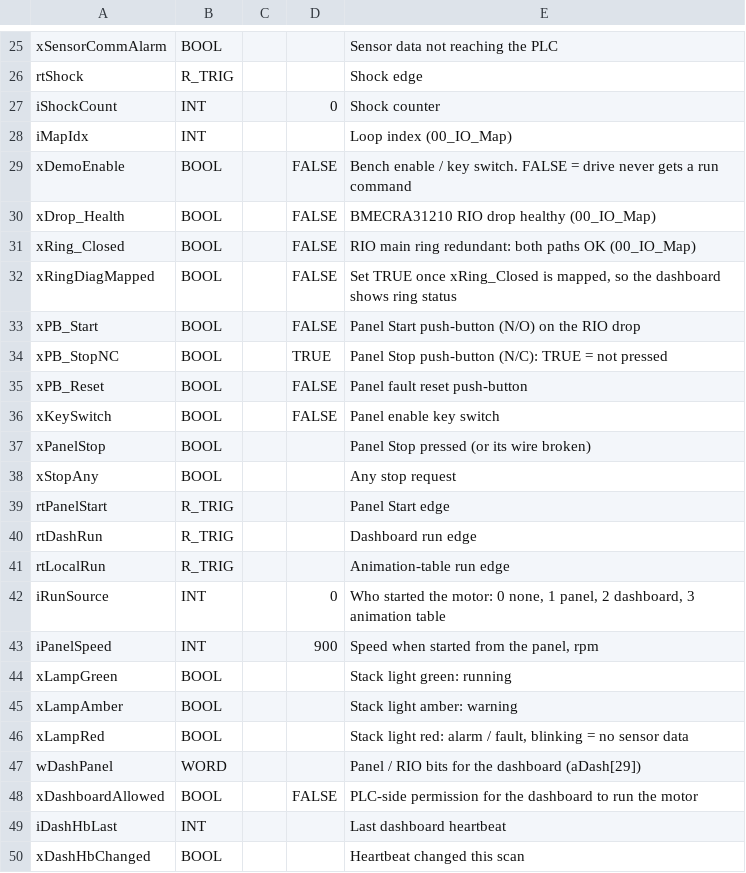
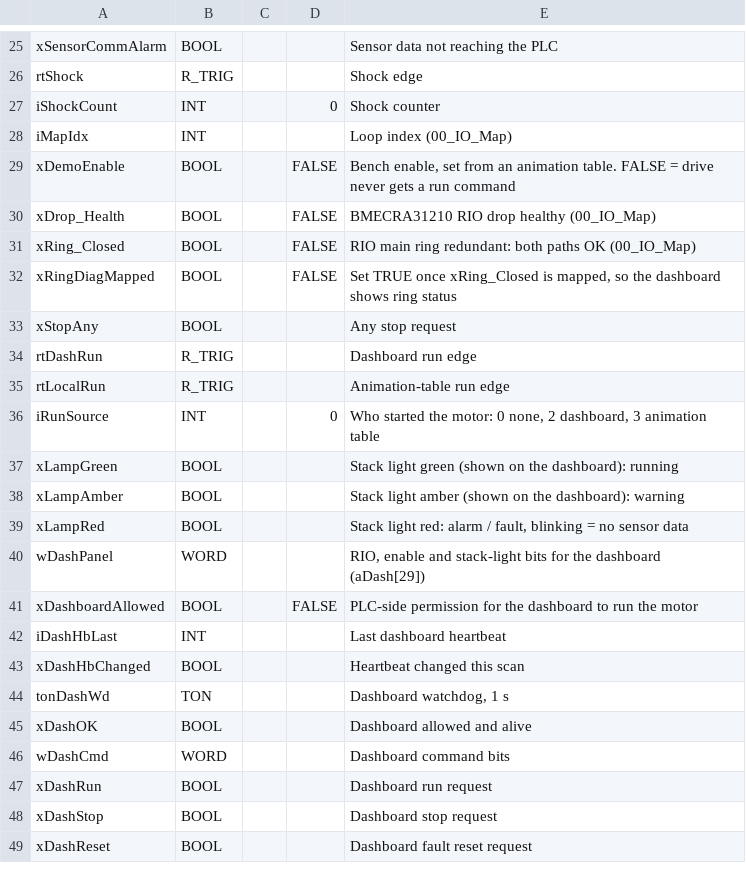
Before and after one commit to Efem-code/m580-mpb10-fiber-demo, a CSV file: control-expert/variables.csv, drawn as a sheet; only a part is shown, gaps mark what is left out; the shorter side is filled out with more unchanged rows.

```diff
--- a/control-expert/variables.csv
+++ b/control-expert/variables.csv
@@ -28,3 +28,3 @@ iShockCount;INT;;0;Shock counter
 iMapIdx;INT;;;Loop index (00_IO_Map)
-xDemoEnable;BOOL;;FALSE;Bench enable / key switch. FALSE = drive never gets a run command
+xDemoEnable;BOOL;;FALSE;Bench enable, set from an animation table. FALSE = drive never gets a run command
 xDrop_Health;BOOL;;FALSE;BMECRA31210 RIO drop healthy (00_IO_Map)
@@ -32,17 +32,10 @@ xRing_Closed;BOOL;;FALSE;RIO main ring redundant: both paths OK (00_IO_Map)
 xRingDiagMapped;BOOL;;FALSE;Set TRUE once xRing_Closed is mapped, so the dashboard shows ring status
-xPB_Start;BOOL;;FALSE;Panel Start push-button (N/O) on the RIO drop
-xPB_StopNC;BOOL;;TRUE;Panel Stop push-button (N/C): TRUE = not pressed
-xPB_Reset;BOOL;;FALSE;Panel fault reset push-button
-xKeySwitch;BOOL;;FALSE;Panel enable key switch
-xPanelStop;BOOL;;;Panel Stop pressed (or its wire broken)
 xStopAny;BOOL;;;Any stop request
-rtPanelStart;R_TRIG;;;Panel Start edge
 rtDashRun;R_TRIG;;;Dashboard run edge
 rtLocalRun;R_TRIG;;;Animation-table run edge
-iRunSource;INT;;0;Who started the motor: 0 none, 1 panel, 2 dashboard, 3 animation table
-iPanelSpeed;INT;;900;Speed when started from the panel, rpm
-xLampGreen;BOOL;;;Stack light green: running
-xLampAmber;BOOL;;;Stack light amber: warning
+iRunSource;INT;;0;Who started the motor: 0 none, 2 dashboard, 3 animation table
+xLampGreen;BOOL;;;Stack light green (shown on the dashboard): running
+xLampAmber;BOOL;;;Stack light amber (shown on the dashboard): warning
 xLampRed;BOOL;;;Stack light red: alarm / fault, blinking = no sensor data
-wDashPanel;WORD;;;Panel / RIO bits for the dashboard (aDash[29])
+wDashPanel;WORD;;;RIO, enable and stack-light bits for the dashboard (aDash[29])
 xDashboardAllowed;BOOL;;FALSE;PLC-side permission for the dashboard to run the motor
```
Also changed, not shown: 18 other files.
